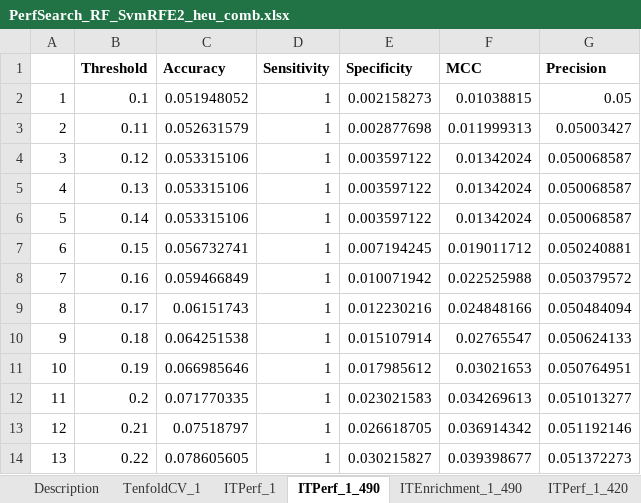
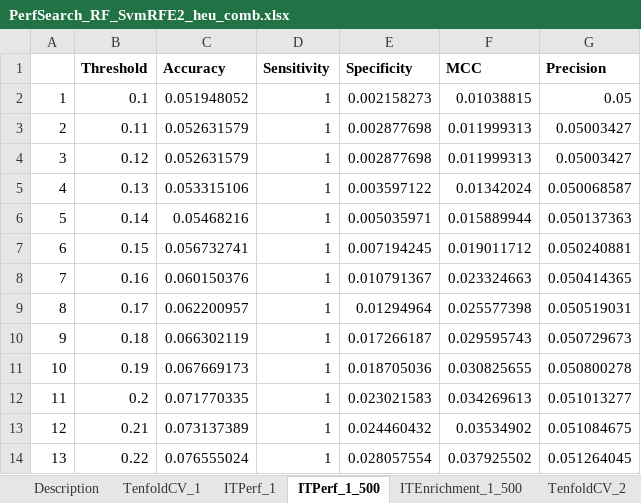
Before and after one commit to srautonu/AntigenPredictor, an Excel workbook: Code/R/Magnan/PerfSearch_RF_SvmRFE2_heu_comb.xlsx, sheet ITPerf_1_500, drawn as a sheet; only a part is shown; values as stored, in another font and other column widths than the file's, no borders; charts and pictures not drawn; the diff covers the shown part only; the diff names each change by its address in the sheet, - before the commit and + after, or states it on an @@ line.

```diff
--- a/Code/R/Magnan/PerfSearch_RF_SvmRFE2_heu_comb.xlsx (sheet ITPerf_1_500)
+++ b/Code/R/Magnan/PerfSearch_RF_SvmRFE2_heu_comb.xlsx (sheet ITPerf_1_500)
-sheet tab: ITPerf_1_490
+sheet tab: ITPerf_1_500
-sheet tab: ITEnrichment_1_490
+sheet tab: ITEnrichment_1_500
-sheet tab: ITPerf_1_420
-C4 (Accuracy): 0.053315106
+C4 (Accuracy): 0.052631579
-E4 (Specificity): 0.003597122
+E4 (Specificity): 0.002877698
-F4 (MCC): 0.01342024
+F4 (MCC): 0.011999313
-G4 (Precision): 0.050068587
+G4 (Precision): 0.05003427
-C6 (Accuracy): 0.053315106
+C6 (Accuracy): 0.05468216
-E6 (Specificity): 0.003597122
+E6 (Specificity): 0.005035971
-F6 (MCC): 0.01342024
+F6 (MCC): 0.015889944
-G6 (Precision): 0.050068587
+G6 (Precision): 0.050137363
-C8 (Accuracy): 0.059466849
+C8 (Accuracy): 0.060150376
-E8 (Specificity): 0.010071942
+E8 (Specificity): 0.010791367
-F8 (MCC): 0.022525988
+F8 (MCC): 0.023324663
-G8 (Precision): 0.050379572
+G8 (Precision): 0.050414365
-C9 (Accuracy): 0.06151743
+C9 (Accuracy): 0.062200957
-E9 (Specificity): 0.012230216
+E9 (Specificity): 0.01294964
-F9 (MCC): 0.024848166
+F9 (MCC): 0.025577398
-G9 (Precision): 0.050484094
+G9 (Precision): 0.050519031
-C10 (Accuracy): 0.064251538
+C10 (Accuracy): 0.066302119
-E10 (Specificity): 0.015107914
+E10 (Specificity): 0.017266187
-F10 (MCC): 0.02765547
+F10 (MCC): 0.029595743
-G10 (Precision): 0.050624133
+G10 (Precision): 0.050729673
-C11 (Accuracy): 0.066985646
+C11 (Accuracy): 0.067669173
-E11 (Specificity): 0.017985612
+E11 (Specificity): 0.018705036
-F11 (MCC): 0.03021653
+F11 (MCC): 0.030825655
-G11 (Precision): 0.050764951
+G11 (Precision): 0.050800278
-C13 (Accuracy): 0.07518797
+C13 (Accuracy): 0.073137389
-E13 (Specificity): 0.026618705
+E13 (Specificity): 0.024460432
-F13 (MCC): 0.036914342
+F13 (MCC): 0.03534902
-G13 (Precision): 0.051192146
+G13 (Precision): 0.051084675
-C14 (Accuracy): 0.078605605
+C14 (Accuracy): 0.076555024
-E14 (Specificity): 0.030215827
+E14 (Specificity): 0.028057554
-F14 (MCC): 0.039398677
+F14 (MCC): 0.037925502
-G14 (Precision): 0.051372273
+G14 (Precision): 0.051264045
```
Also changed, not shown: 278 edited cells elsewhere in this sheet, sheet TenfoldCV_2, sheet TenfoldCV_1, sheet ITPerf_1, sheet ITEnrichment_1_500, sheet Description, other sheet tabs, charts or pictures, Code/R/Magnan/PerfSearch_RF_Balanced_SvmRFE2_OptThreshold_heu_comb.xlsx, Code/R/Magnan/PerfSearch_RF_Balanced_SvmRFE2_heu_comb.xlsx, 8 other files.
